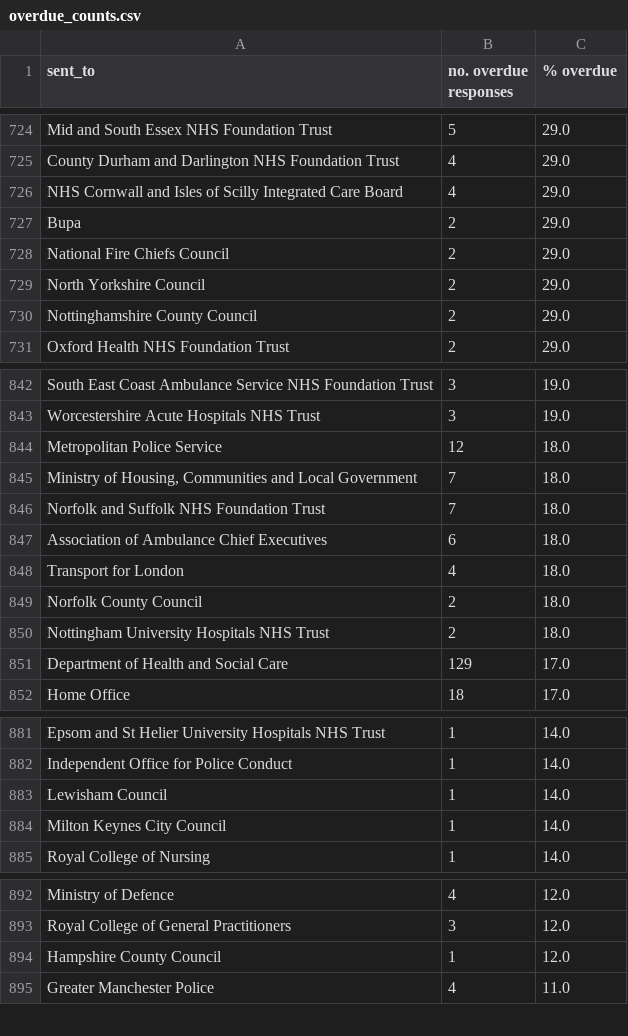
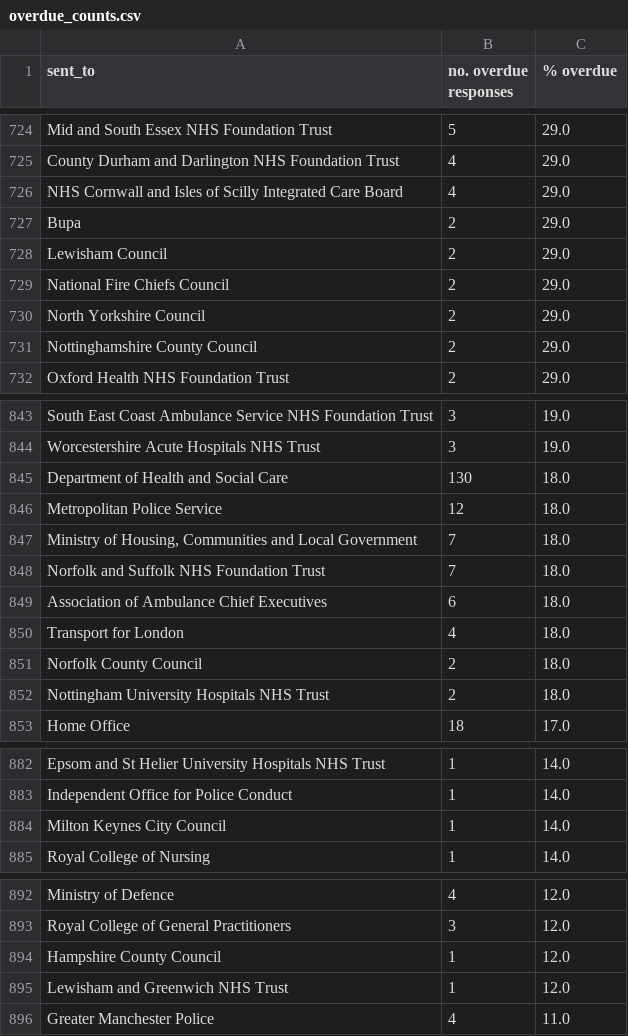
Before and after one commit to georgiarichards/preventabledeathstracker, a CSV file: src/analyse/counts/data/sent/reg28_by_status/counts/overdue_counts.csv, drawn as a sheet; only a part is shown, gaps mark what is left out.

```diff
--- a/src/analyse/counts/data/sent/reg28_by_status/counts/overdue_counts.csv
+++ b/src/analyse/counts/data/sent/reg28_by_status/counts/overdue_counts.csv
@@ -727,2 +727,3 @@ NHS Cornwall and Isles of Scilly Integrated Care Board,4,29.0
 Bupa,2,29.0
+Lewisham Council,2,29.0
 National Fire Chiefs Council,2,29.0
@@ -843,2 +844,3 @@ South East Coast Ambulance Service NHS Foundation Trust,3,19.0
 Worcestershire Acute Hospitals NHS Trust,3,19.0
+Department of Health and Social Care,130,18.0
 Metropolitan Police Service,12,18.0
@@ -850,3 +852,2 @@ Norfolk County Council,2,18.0
 Nottingham University Hospitals NHS Trust,2,18.0
-Department of Health and Social Care,129,17.0
 Home Office,18,17.0
@@ -882,3 +883,2 @@ Epsom and St Helier University Hospitals NHS Trust,1,14.0
 Independent Office for Police Conduct,1,14.0
-Lewisham Council,1,14.0
 Milton Keynes City Council,1,14.0
@@ -894,2 +894,3 @@ Royal College of General Practitioners,3,12.0
 Hampshire County Council,1,12.0
+Lewisham and Greenwich NHS Trust,1,12.0
 Greater Manchester Police,4,11.0
```
Also changed, not shown: src/analyse/counts/data/sent/reg28_by_status/counts/pending_counts.csv, src/analyse/counts/data/sent/reg28_by_status/counts/top30/top_30_pending_counts.csv, 24 other files.
